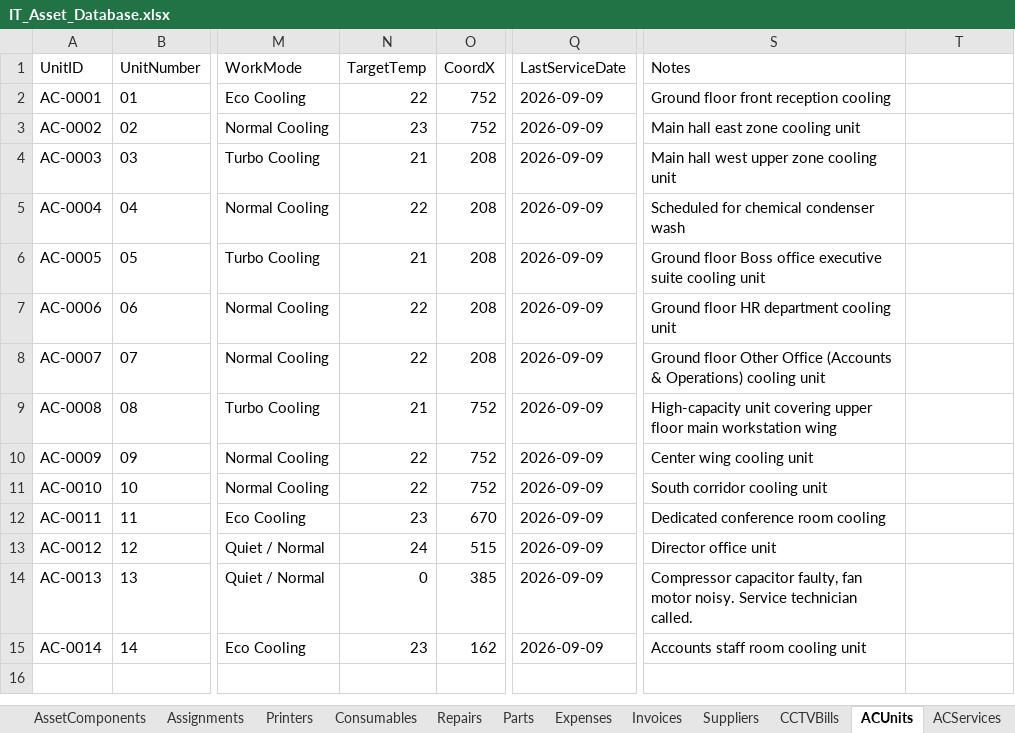
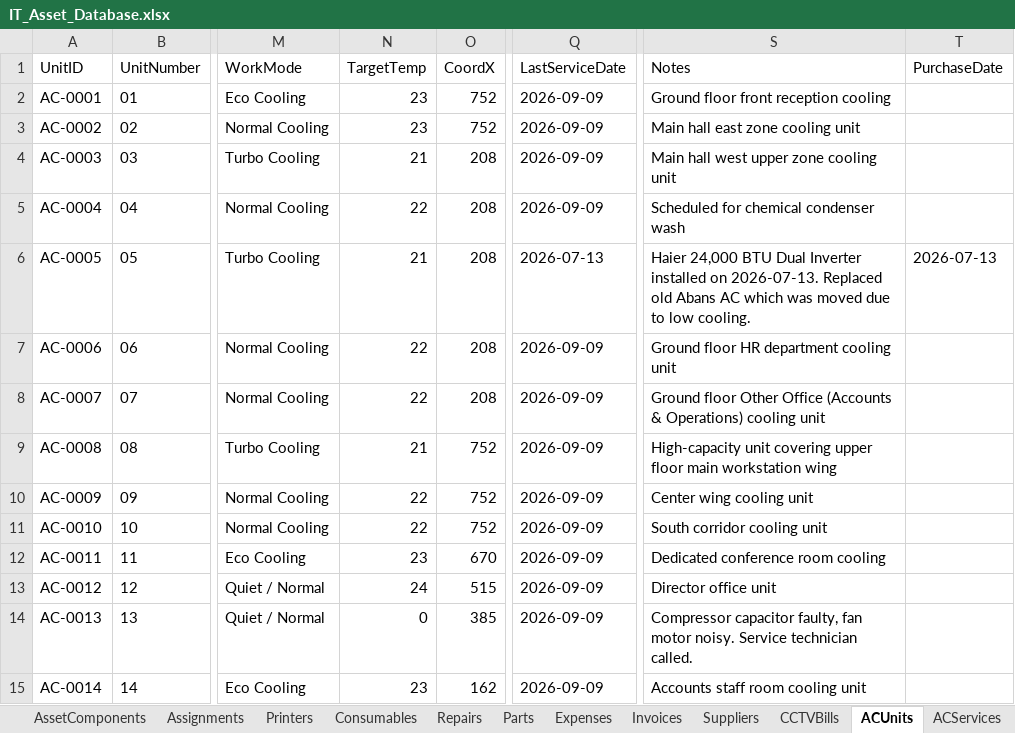
Before and after one commit to kmnitofficer-cloud/KMN-AQUA-IT, an Excel workbook: database/IT_Asset_Database.xlsx, sheet ACUnits, drawn as a sheet; only a part is shown, gaps mark what is left out; values as stored, in another font and other column widths than the file's, no borders; the diff names each change by its address in the sheet, - before the commit and + after, or states it on an @@ line.

```diff
--- a/database/IT_Asset_Database.xlsx (sheet ACUnits)
+++ b/database/IT_Asset_Database.xlsx (sheet ACUnits)
-T1: (empty)
+T1: PurchaseDate
-N2 (TargetTemp): 22
+N2 (TargetTemp): 23
-Q6 (LastServiceDate): 2026-09-09
+Q6 (LastServiceDate): 2026-07-13
-S6 (Notes): Ground floor Boss office executive suite cooling unit
+S6 (Notes): Haier 24,000 BTU Dual Inverter installed on 2026-07-13. Replaced old Abans AC which was moved due to low cooling.
-T6 (PurchaseDate): (empty)
+T6 (PurchaseDate): 2026-07-13
```
Also changed, not shown: sheet ACReplacements, sheet ACServices, sheet Invoices, 3 other files.
